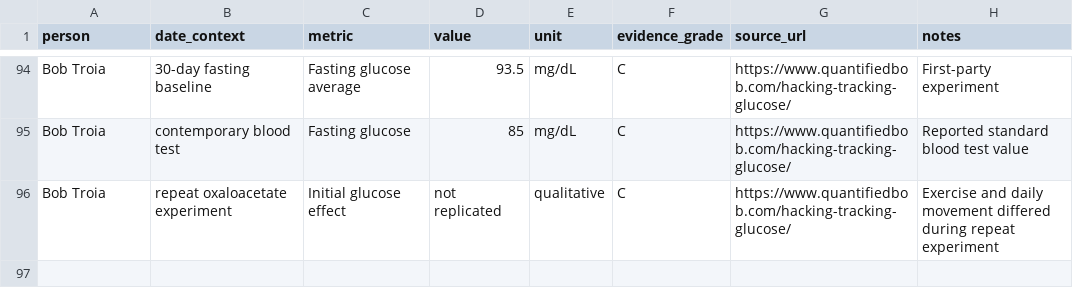
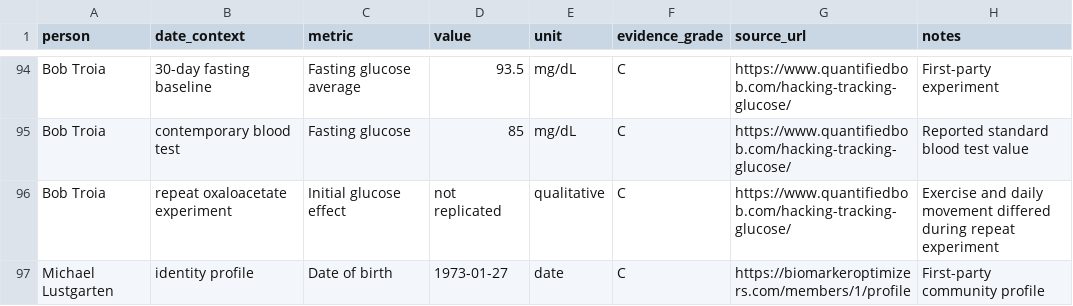
Before and after one commit to joshualparris/HealthiestPeople, a CSV file: data/metrics.csv, drawn as a sheet; only a part is shown, gaps mark what is left out; the diff names each change by its address in the sheet, - before the commit and + after, or states it on an @@ line.

Commit message:
data: add verified Lustgarten date of birth

```diff
--- a/data/metrics.csv
+++ b/data/metrics.csv
+row 97: Michael Lustgarten | identity profile | Date of birth | 1973-01-27 | date | C | https://biomarkeroptimizers.com/members/1/profile | First-party community profile
```
